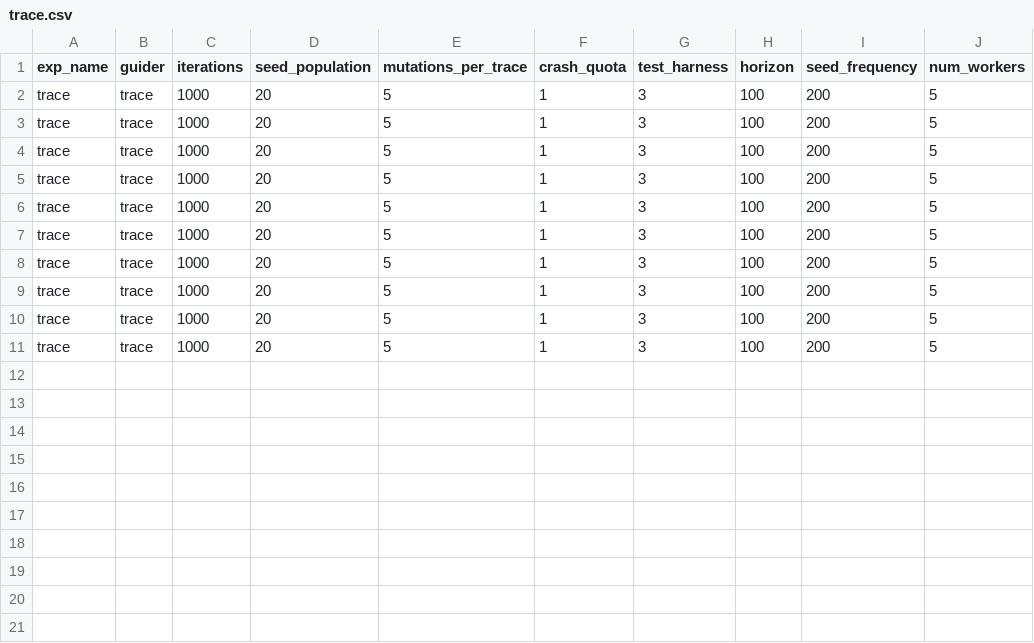
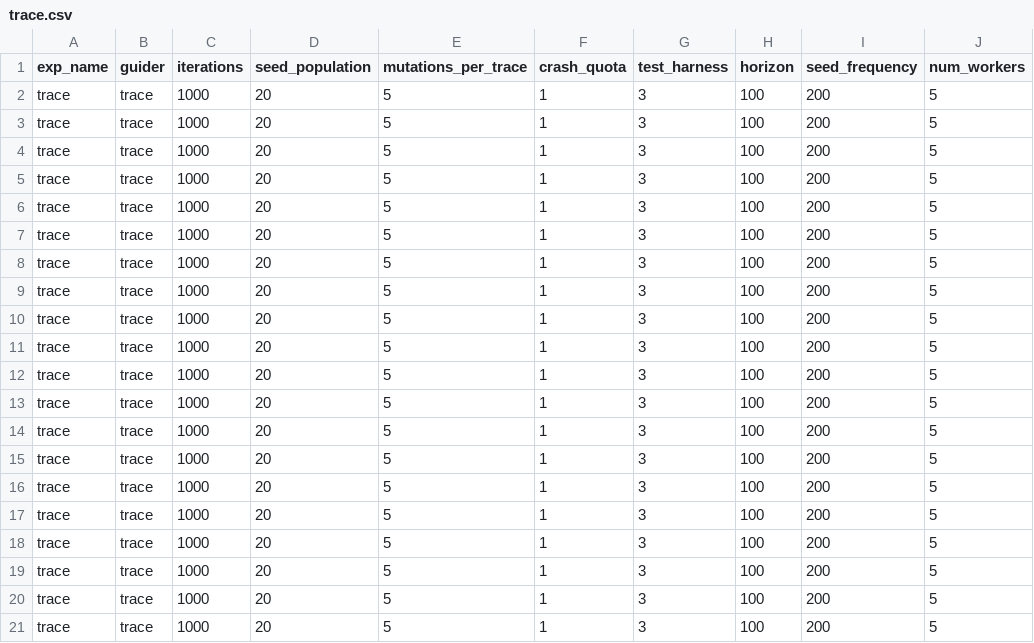
Before and after one commit to egeberkaygulcan/ratis-fuzzing, a CSV file: ratis-fuzzer_/trace.csv, drawn as a sheet.

```diff
--- a/ratis-fuzzer_/trace.csv
+++ b/ratis-fuzzer_/trace.csv
@@ -11 +11,11 @@ trace,trace,1000,20,5,1,3,100,200,5
 trace,trace,1000,20,5,1,3,100,200,5
+trace,trace,1000,20,5,1,3,100,200,5
+trace,trace,1000,20,5,1,3,100,200,5
+trace,trace,1000,20,5,1,3,100,200,5
+trace,trace,1000,20,5,1,3,100,200,5
+trace,trace,1000,20,5,1,3,100,200,5
+trace,trace,1000,20,5,1,3,100,200,5
+trace,trace,1000,20,5,1,3,100,200,5
+trace,trace,1000,20,5,1,3,100,200,5
+trace,trace,1000,20,5,1,3,100,200,5
+trace,trace,1000,20,5,1,3,100,200,5
```
Also changed, not shown: ratis-fuzzer_/random.csv, ratis-fuzzer_/state.csv, 5 other files.
